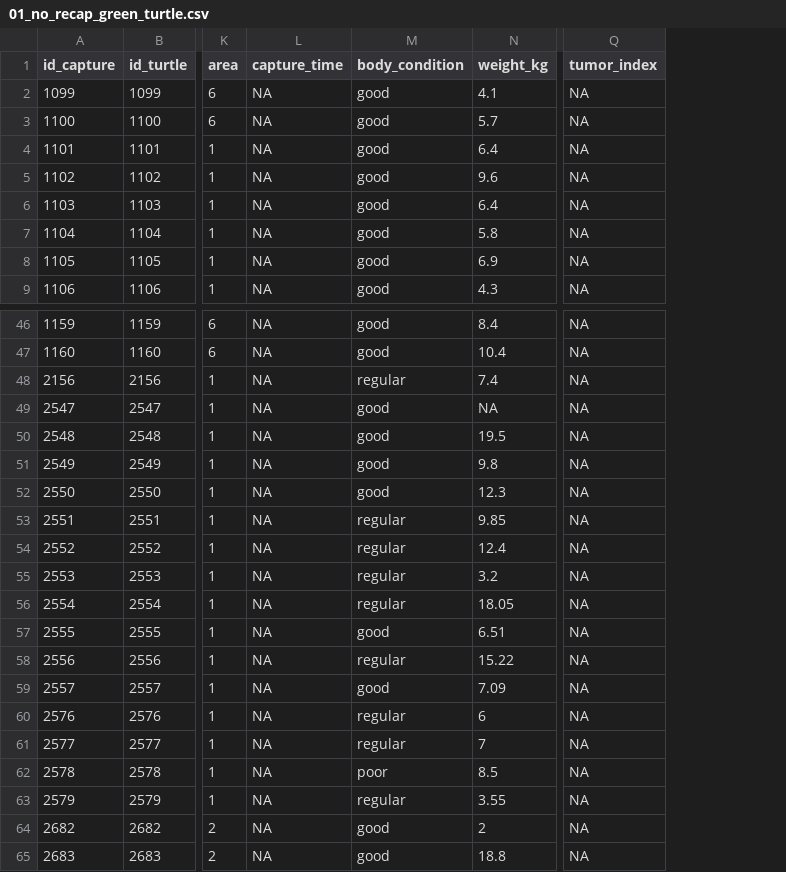
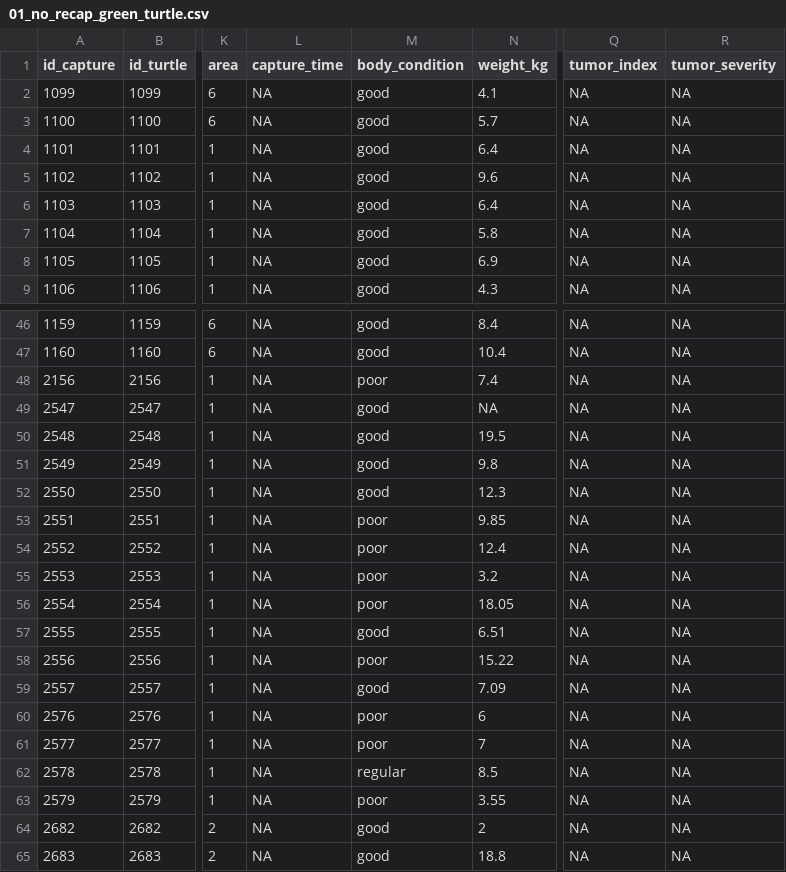
Before and after one commit to CompMethods-ICTP-SAIFR-Serrapilheira/green-turtle-tumors, a CSV file: data/processed/01_no_recap_green_turtle.csv, drawn as a sheet; only a part is shown, gaps mark what is left out; the diff covers the shown part only; the diff names each change by its address in the sheet, - before the commit and + after, or states it on an @@ line.

Commit message:
Exporting the processed data with the severity categories

```diff
--- a/data/processed/01_no_recap_green_turtle.csv
+++ b/data/processed/01_no_recap_green_turtle.csv
+column R (tumor_severity), rows 2-9: all NA; rows 46-65: all NA
-M48 (body_condition): regular
+M48 (body_condition): poor
-M53:M56 (body_condition): regular
+M53:M56 (body_condition): poor
-M58 (body_condition): regular
+M58 (body_condition): poor
-M60:M61 (body_condition): regular
+M60:M61 (body_condition): poor
-M62 (body_condition): poor
+M62 (body_condition): regular
-M63 (body_condition): regular
+M63 (body_condition): poor
```
Also changed, not shown: 12 edited cells elsewhere in this file, 1 other file.
